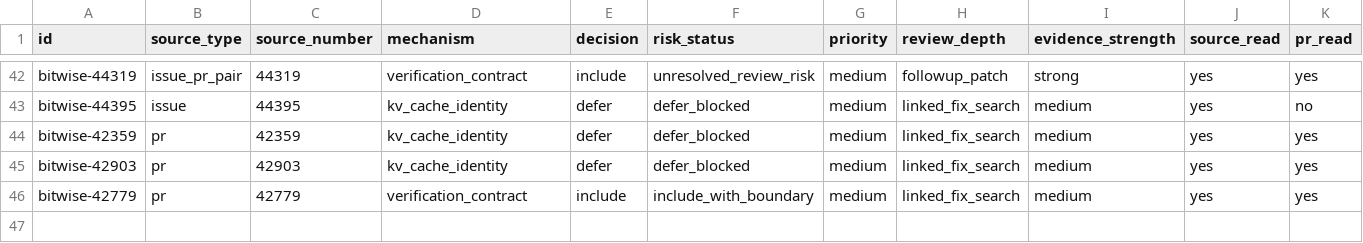
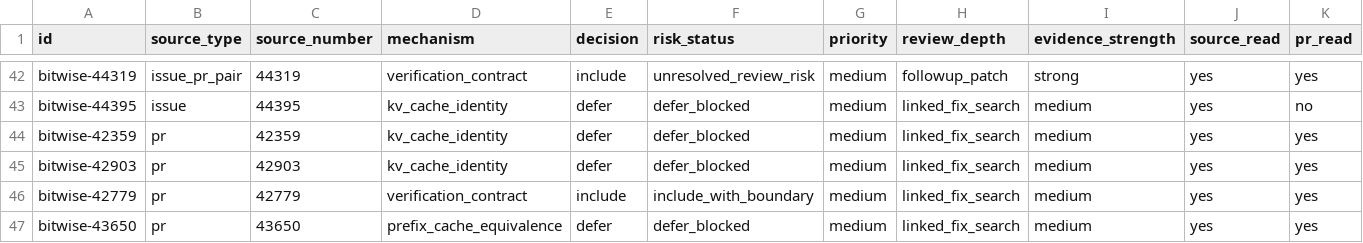
Before and after one commit to wwhhorizon/VllmWiki, a CSV file: candidates/bitwise_ledger.csv, drawn as a sheet; only a part is shown, gaps mark what is left out; rows hold the shown columns only; the diff names each change by its address in the sheet, - before the commit and + after, or states it on an @@ line.

Commit message:
docs(bitwise): index #43650 MTP prefix-cache hit search boundary
新条目 #43650: open PR 揭示 MTP/eagle 场景下 Full-attention 与 Mamba/GDN 的 cache hit search 边界差异。Full-attention 多匹配一个 block 后 pop 最后一个（部分 accept），但 Mamba/GDN state blocks 结构是 [null,...,state]，pop 会移除 state 本身。修复方向是对 eagle/MTP 把搜索边界减 1。与 #34865/#34874 同一机制家族但关注点是 cache hit search 边界而非 metadata buffer。纳入 prefix_cache_equivalence 适用边界和仍需补证，加 ledger 行 bitwise-43650。

```diff
--- a/candidates/bitwise_ledger.csv
+++ b/candidates/bitwise_ledger.csv
+row 47: bitwise-43650 | pr | 43650 | prefix_cache_equivalence | defer | defer_blocked | medium | linked_fix_search | medium | yes | yes
```
Also changed, not shown: 1 other file.
